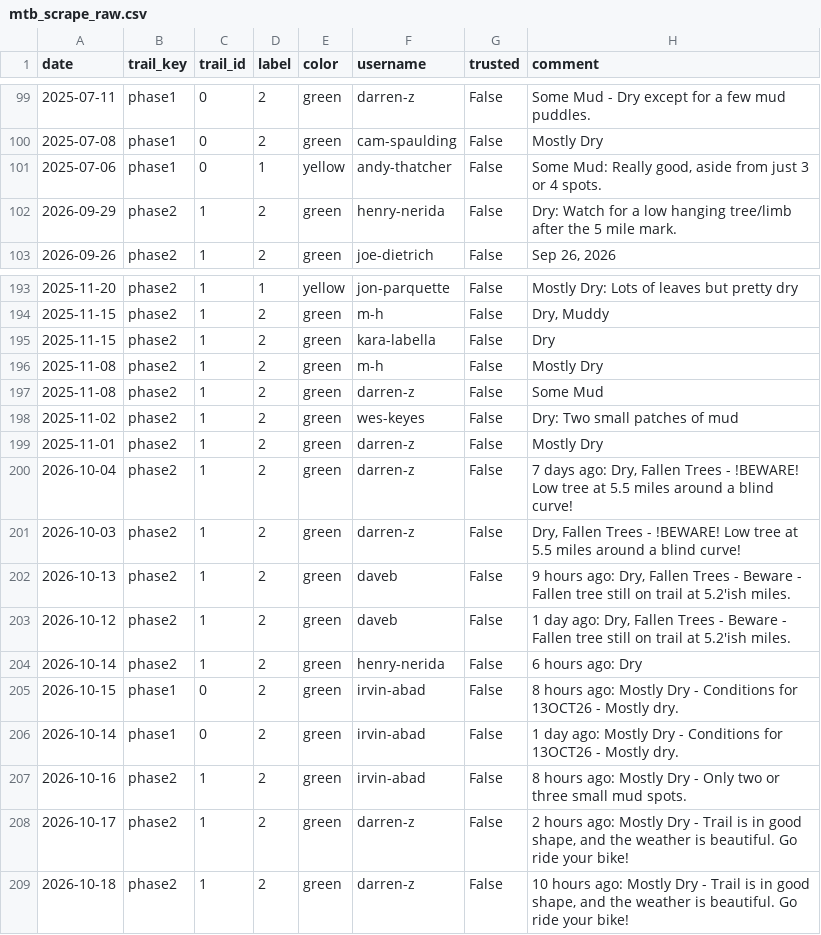
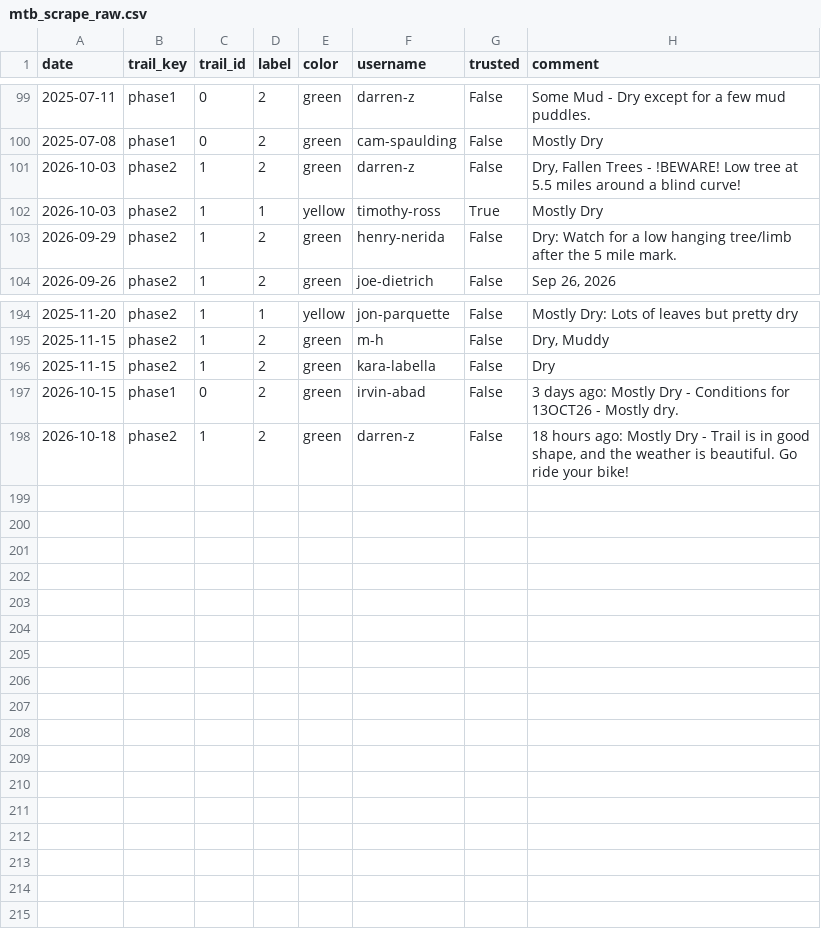
Before and after one commit to goliatham/mtb-trail-conditions-predictor, a CSV file: data/mtb_scrape_raw.csv, drawn as a sheet; only a part is shown, gaps mark what is left out; removed rows and columns are numbered as before the commit, all else as after; the diff names each change by its address in the sheet, - before the commit and + after, or states it on an @@ line.

```diff
--- a/data/mtb_scrape_raw.csv
+++ b/data/mtb_scrape_raw.csv
-row 101: 2025-07-06 | phase1 | 0 | 1 | yellow | andy-thatcher | False | Some Mud: Really good, aside from just 3 or 4 spots.
@@ row 201 moved to row 101: 2026-10-03 @@
+row 102: 2026-10-03 | phase2 | 1 | 1 | yellow | timothy-ross | True | Mostly Dry
-row 196: 2025-11-08 | phase2 | 1 | 2 | green | m-h | False | Mostly Dry
-row 197: 2025-11-08 | phase2 | 1 | 2 | green | darren-z | False | Some Mud
-row 198: 2025-11-02 | phase2 | 1 | 2 | green | wes-keyes | False | Dry: Two small patches of mud
-row 199: 2025-11-01 | phase2 | 1 | 2 | green | darren-z | False | Mostly Dry
-row 200: 2026-10-04 | phase2 | 1 | 2 | green | darren-z | False | 7 days ago: Dry, Fallen Trees - !BEWARE! Low tree at 5.5 miles around a blind curve!
-row 202: 2026-10-13 | phase2 | 1 | 2 | green | daveb | False | 9 hours ago: Dry, Fallen Trees - Beware - Fallen tree still on trail at 5.2'ish miles.
-row 203: 2026-10-12 | phase2 | 1 | 2 | green | daveb | False | 1 day ago: Dry, Fallen Trees - Beware - Fallen tree still on trail at 5.2'ish miles.
-row 204: 2026-10-14 | phase2 | 1 | 2 | green | henry-nerida | False | 6 hours ago: Dry
-H197 (comment): 8 hours ago: Mostly…
+H197 (comment): 3 days ago: Mostly…
-row 206: 2026-10-14 | phase1 | 0 | 2 | green | irvin-abad | False | 1 day ago: Mostly Dry - Conditions for 13OCT26 - Mostly dry.
-row 207: 2026-10-16 | phase2 | 1 | 2 | green | irvin-abad | False | 8 hours ago: Mostly Dry - Only two or three small mud spots.
-row 208: 2026-10-17 | phase2 | 1 | 2 | green | darren-z | False | 2 hours ago: Mostly Dry - Trail is in good shape, and the weather is beautiful. Go ride your bike!
-H198 (comment): 10 hours ago:…
+H198 (comment): 18 hours ago:…
```
Also changed, not shown: 10 other files.
